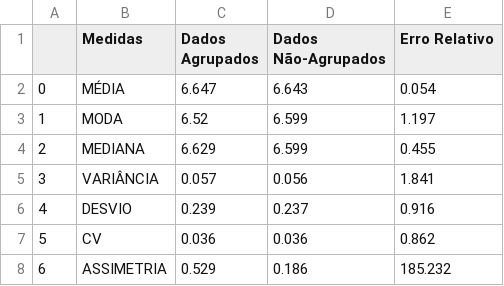
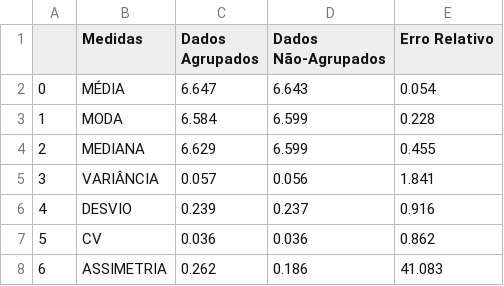
Before and after one commit to arthurwinck/concatena_csv, a CSV file: resultados_csv/medidas_desc_teste.csv, drawn as a sheet.

```diff
--- a/resultados_csv/medidas_desc_teste.csv
+++ b/resultados_csv/medidas_desc_teste.csv
@@ -2,3 +2,3 @@
 0,MÉDIA,6.647,6.643,0.054
-1,MODA,6.52,6.599,1.197
+1,MODA,6.584,6.599,0.228
 2,MEDIANA,6.629,6.599,0.455
@@ -7,2 +7,2 @@
 5,CV,0.036,0.036,0.862
-6,ASSIMETRIA,0.529,0.186,185.232
+6,ASSIMETRIA,0.262,0.186,41.083
```
Also changed, not shown: 1 other file.
